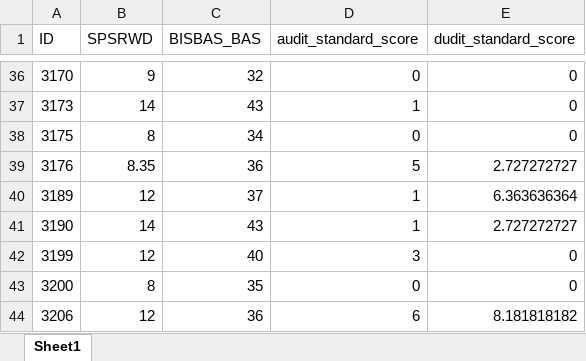
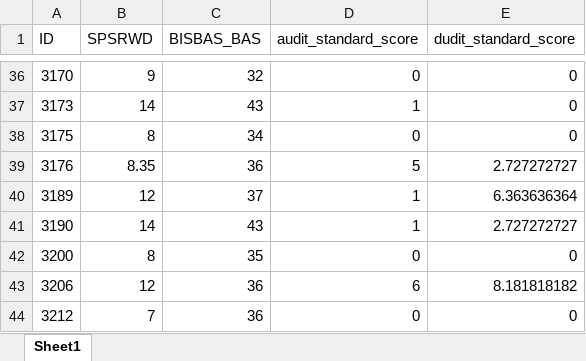
Before and after one commit to DVS-Lab/istart-socdoors, an Excel workbook: code/istart_covariates_1aug22.xlsx, sheet Sheet1, drawn as a sheet; only a part is shown, gaps mark what is left out; the shorter side is filled out with more unchanged rows; values as stored, in another font and other column widths than the file's, no borders; conditional formats not drawn; the diff names each change by its address in the sheet, - before the commit and + after, or states it on an @@ line.

```diff
--- a/code/istart_covariates_1aug22.xlsx (sheet Sheet1)
+++ b/code/istart_covariates_1aug22.xlsx (sheet Sheet1)
-row 42: 3199 | 12 | 40 | 3 | 0
```
Also changed, not shown: code/istart_covariates_1aug22_modelready.xlsx, 6 other files.
